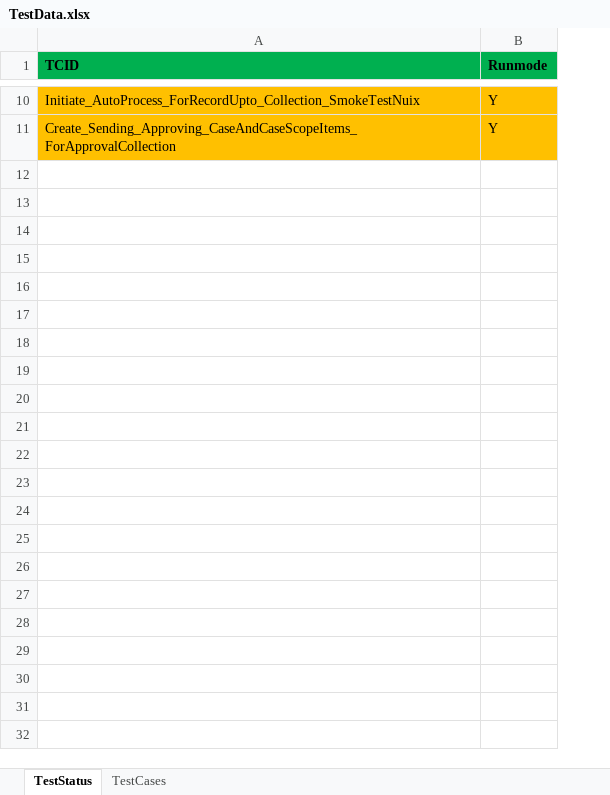
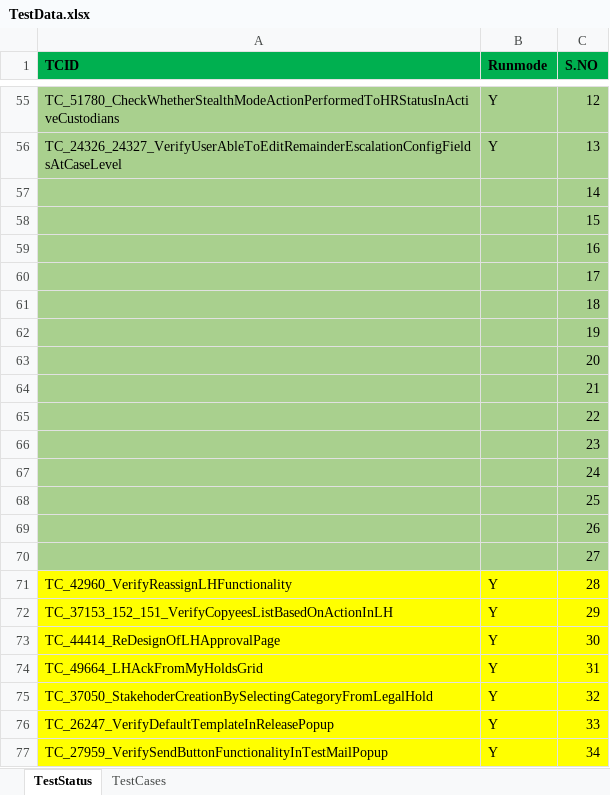
Before and after one commit to nmalegam1/RevealCentral_QAAutomation, an Excel workbook: TestData.xlsx, sheet TestStatus, drawn as a sheet; only a part is shown, gaps mark what is left out; values as stored, in another font and other column widths than the file's, no borders; addresses are those after the commit; the diff covers the shown part only; the diff names each change by its address in the sheet, - before the commit and + after, or states it on an @@ line.

Commit message:
Updated pom and TestData

```diff
--- a/TestData.xlsx (sheet TestStatus)
+++ b/TestData.xlsx (sheet TestStatus)
+column C (S.NO), row 55: 12; row 75: 32
-A55 (TCID): Initiate_AutoProcess_ForRecordUpto_Collection_SmokeTestNuix
+A55 (TCID): TC_51780_CheckWhetherStealthModeActionPerformedToHRStatusInActiveCustodians
-A55:B55 fill: #FFC000
+A55:B55 fill: #A9D08E
+row 56: TC_24326_24327_VerifyUserAbleToEditRemainderEscalationConfigFieldsAtCaseLevel | Y | 13
+row 57:  |  | 14
+row 58:  |  | 15
+row 59:  |  | 16
+row 60:  |  | 17
+row 61:  |  | 18
+row 62:  |  | 19
+row 63:  |  | 20
+row 64:  |  | 21
+row 65:  |  | 22
+row 66:  |  | 23
+row 67:  |  | 24
+row 68:  |  | 25
+row 69:  |  | 26
+row 70:  |  | 27
+row 71: TC_42960_VerifyReassignLHFunctionality | Y | 28
+row 72: TC_37153_152_151_VerifyCopyeesListBasedOnActionInLH | Y | 29
+row 73: TC_44414_ReDesignOfLHApprovalPage | Y | 30
+row 74: TC_49664_LHAckFromMyHoldsGrid | Y | 31
-A75 (TCID): Create_Sending_Approving_CaseAndCaseScopeItems_ForApprovalCollection
+A75 (TCID): TC_37050_StakehoderCreationBySelectingCategoryFromLegalHold
-A75:B75 fill: #FFC000
+A75:B75 fill: #FFFF00
+row 76: TC_26247_VerifyDefaultTemplateInReleasePopup | Y | 33
+row 77: TC_27959_VerifySendButtonFunctionalityInTestMailPopup | Y | 34
```
Also changed, not shown: 45 added rows, 8 edited cells and cell formats elsewhere in this sheet, sheet TestCases, 2 other files.
